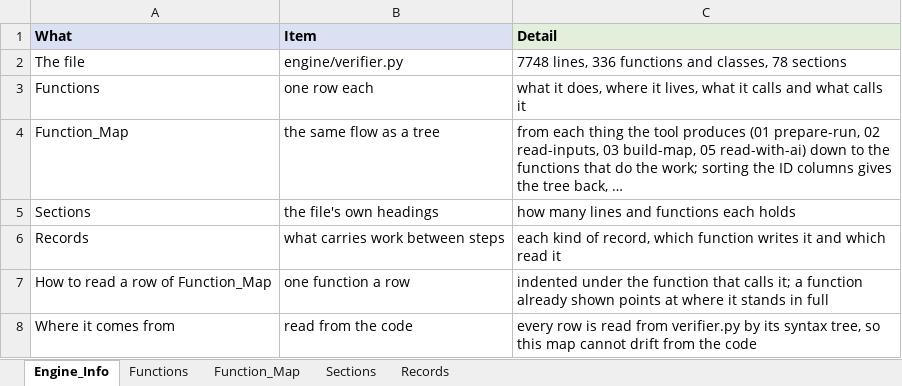
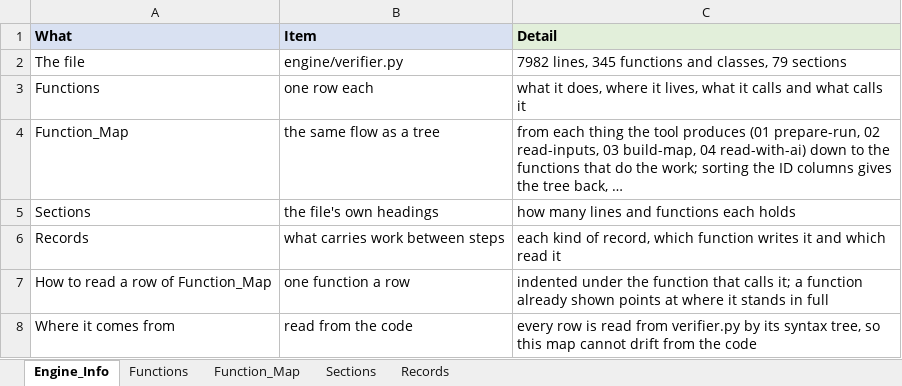
Before and after one commit to khruangbin007/verifier_simpler, an Excel workbook: Engine_Map.xlsx, sheet Engine_Info, drawn as a sheet; values as stored, in another font and other column widths than the file's, no borders; the diff names each change by its address in the sheet, - before the commit and + after, or states it on an @@ line.

Commit message:
The notebook holds no code of its own; the map's column O is each row's own code
THE NOTEBOOK. Every cell is a call into engine/verifier.py:
  cell 1  verifier.setup(dbutils)       (and the one line that loads the engine)
  cell 2  your chat(), then verifier.check_chat(chat)
  cell 3  verifier.review()
  cell 4  verifier.verify()
What cell 1's 137 lines did - the notebook's folder, the widgets, the install
with its pins, probe and restart guards, the session, the messages - and what
cells 2 to 4 did, are the engine's setup(), install(), check_chat(), review()
and verify(), tested with the rest. The session (the chat() that answered,
the run being worked on) is kept in verifier.NOTEBOOK. yaml is imported
guarded, so the engine loads on a bare cluster to install what is missing.
chat() reads its values with verifier.live(), which reads the widgets at the
moment of the call: a token pasted mid-run is now used by the next call.
Before, the values were taken only when cell 1 ran, whatever the manual said.

THE MAP, as seen on a real run:
- column O is each row's own code. A named element of a list, or a column a
  verb creates, shows name = value alone - overrides_and_caps =
  tie_anchor_overrides(tie_inputs, tie_outputs) - not the whole statement.
  flowR's range for a named argument covers its name only; the code now
  runs from the name to the value's end.
- a final output's row shows the whole function that assembles it, so level
  0 no longer repeats level 1's statement.
- a row nothing computes - an argument of a final output, a column of the
  data given, a stored table, a file, a hard-coded number - says so,
  "tie_inputs (terminal input)", and its code is empty. Arguments keep the
  plain name.
- every named element of a list is a row, one holding only NA as much as any
  other: economic_fundamental's list() now lists its arguments.

The engine map's entry points are the four cells' functions and the five
steps as numbered now; the old list named a cell 5, an outline confirmation
and step numbers from two restructurings ago. Tests: 251 pass.

```diff
--- a/Engine_Map.xlsx (sheet Engine_Info)
+++ b/Engine_Map.xlsx (sheet Engine_Info)
-C2 (Detail): 7748 lines, 336 functions and classes, 78 sections
+C2 (Detail): 7982 lines, 345 functions and classes, 79 sections
-C4 (Detail): …03 build-map, 05 read-with-ai) down…
+C4 (Detail): …03 build-map, 04 read-with-ai) down…
```
Also changed, not shown: sheet Function_Map, sheet Functions, sheet Sections, sheet Records, 7 other files.
